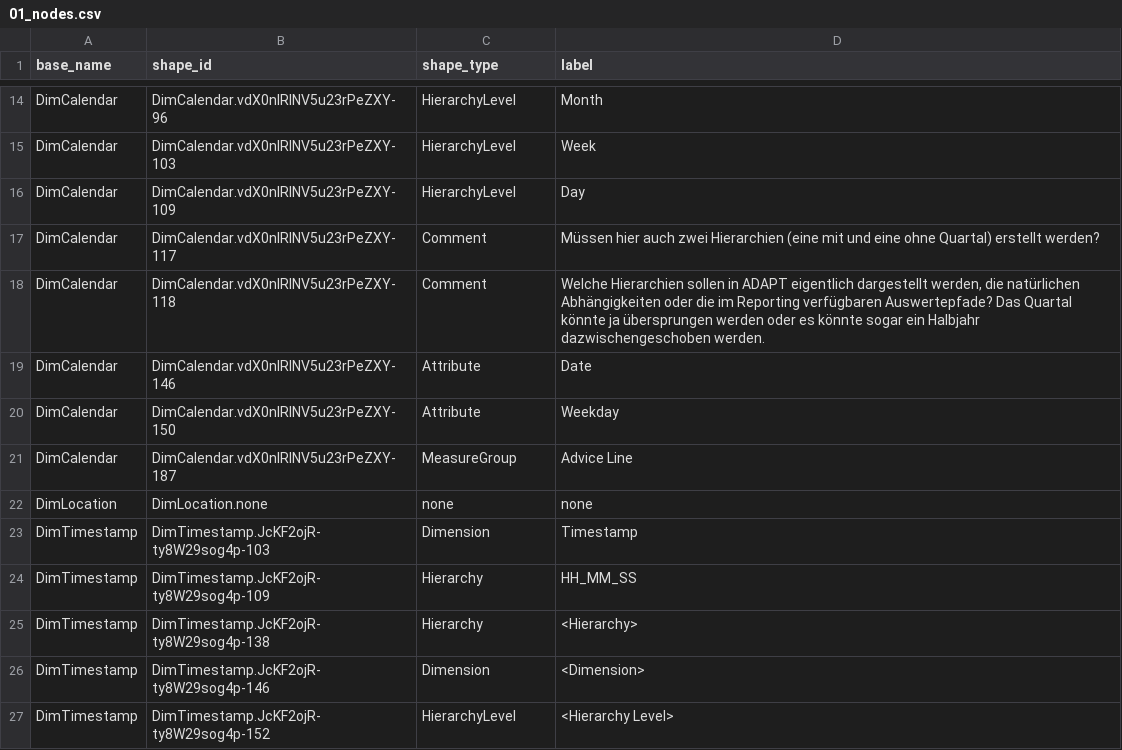
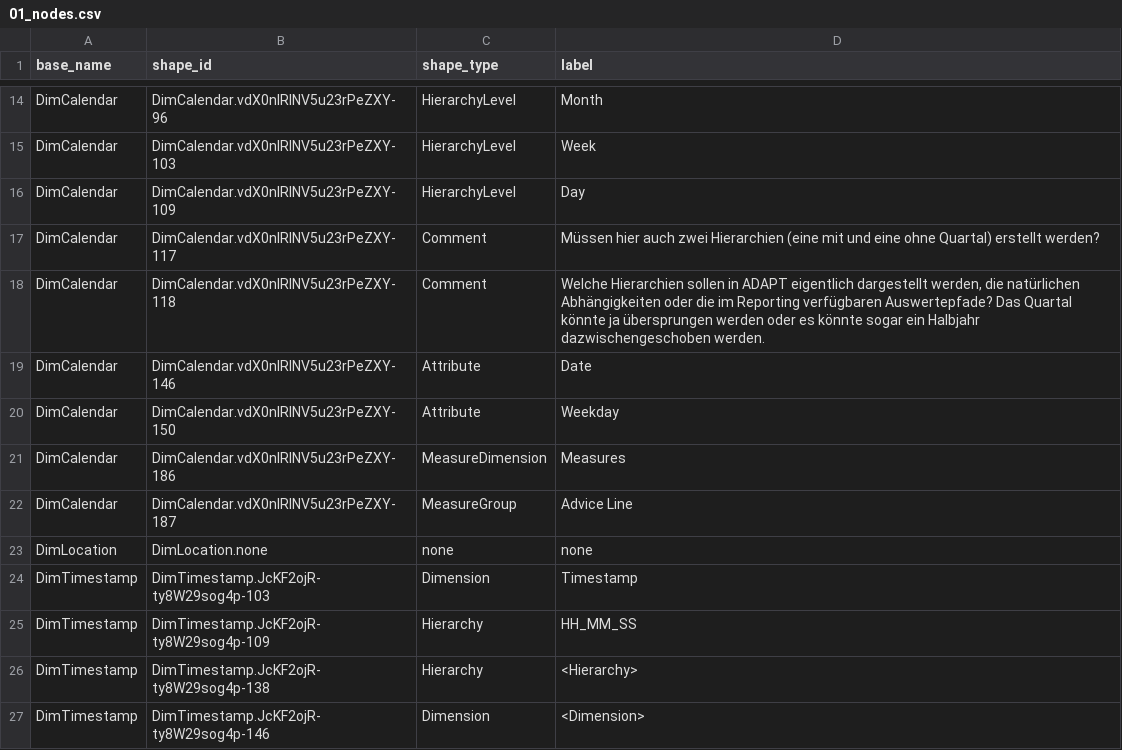
Before and after one commit to mtruschk/InboundADAPT, a CSV file: docs/01_nodes.csv, drawn as a sheet; only a part is shown, gaps mark what is left out; the shorter side is filled out with more unchanged rows; the diff names each change by its address in the sheet, - before the commit and + after, or states it on an @@ line.

```diff
--- a/docs/01_nodes.csv
+++ b/docs/01_nodes.csv
+row 21: DimCalendar | DimCalendar.vdX0nlRlNV5u23rPeZXY-186 | MeasureDimension | Measures
```
Also changed, not shown: docs/02_edges.csv, 2 other files.
